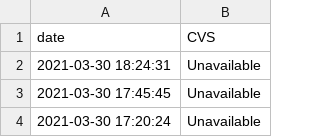
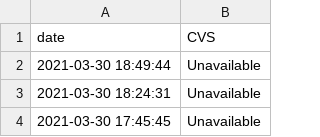
Before and after one commit to maynardj20/VaccineFinderMA, a CSV file: data/site-data.csv, drawn as a sheet; only a part is shown; the shorter side is filled out with more unchanged rows.

```diff
--- a/data/site-data.csv
+++ b/data/site-data.csv
@@ -1,2 +1,3 @@
 date,CVS
+2021-03-30 18:49:44,Unavailable
 2021-03-30 18:24:31,Unavailable
```
Also changed, not shown: 1 other file.
